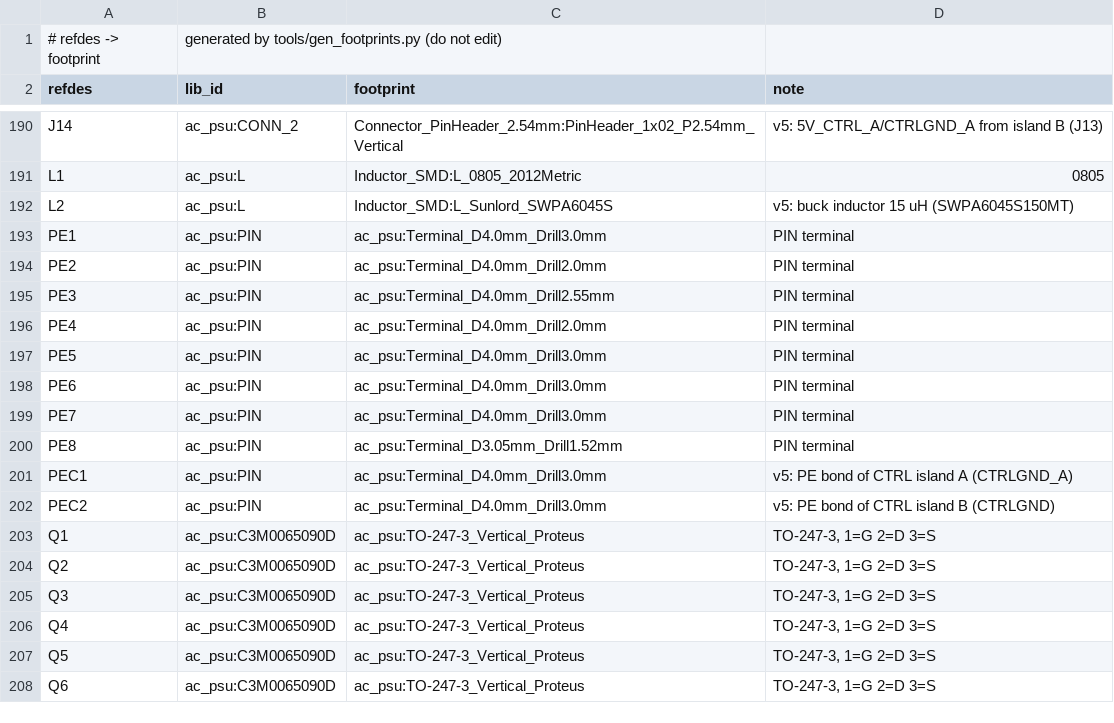
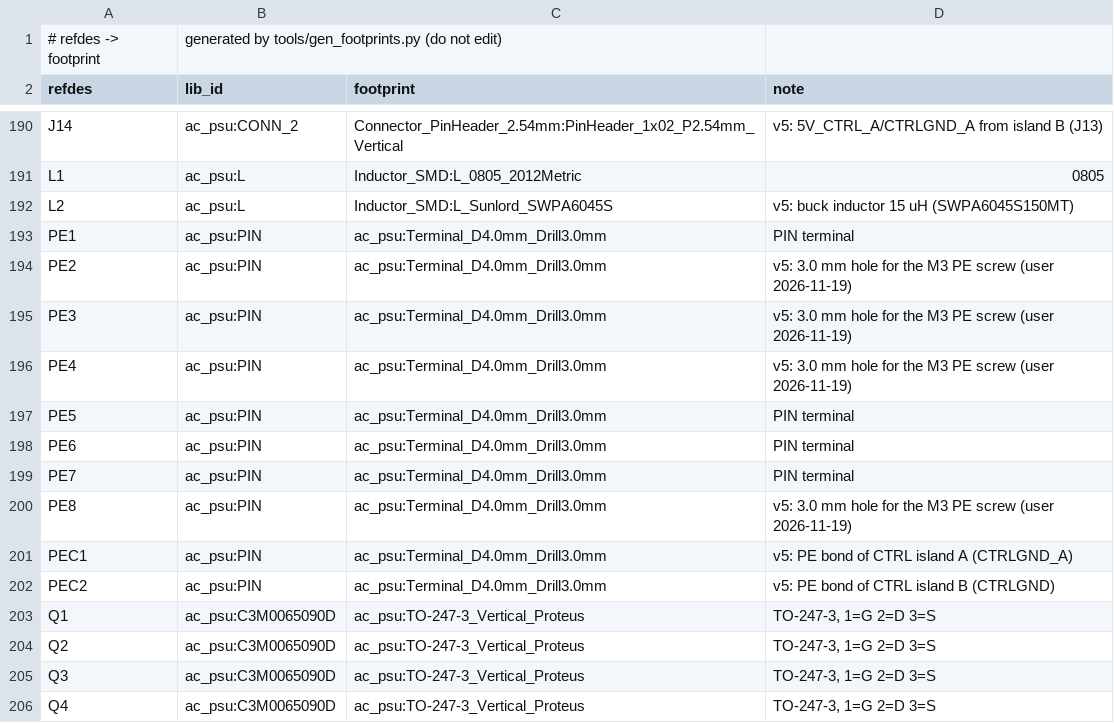
Before and after one commit to johonkanen/ac_psu_kicad, a CSV file: lib/footprint_map.csv, drawn as a sheet; only a part is shown, gaps mark what is left out; the shorter side is filled out with more unchanged rows.

```diff
--- a/lib/footprint_map.csv
+++ b/lib/footprint_map.csv
@@ -193,5 +193,5 @@ L2,ac_psu:L,Inductor_SMD:L_Sunlord_SWPA6045S,v5: buck inductor 15 uH (SWPA6045S1
 PE1,ac_psu:PIN,ac_psu:Terminal_D4.0mm_Drill3.0mm,PIN terminal
-PE2,ac_psu:PIN,ac_psu:Terminal_D4.0mm_Drill2.0mm,PIN terminal
-PE3,ac_psu:PIN,ac_psu:Terminal_D4.0mm_Drill2.55mm,PIN terminal
-PE4,ac_psu:PIN,ac_psu:Terminal_D4.0mm_Drill2.0mm,PIN terminal
+PE2,ac_psu:PIN,ac_psu:Terminal_D4.0mm_Drill3.0mm,v5: 3.0 mm hole for the M3 PE screw (user 2026-11-19)
+PE3,ac_psu:PIN,ac_psu:Terminal_D4.0mm_Drill3.0mm,v5: 3.0 mm hole for the M3 PE screw (user 2026-11-19)
+PE4,ac_psu:PIN,ac_psu:Terminal_D4.0mm_Drill3.0mm,v5: 3.0 mm hole for the M3 PE screw (user 2026-11-19)
 PE5,ac_psu:PIN,ac_psu:Terminal_D4.0mm_Drill3.0mm,PIN terminal
@@ -199,3 +199,3 @@ PE6,ac_psu:PIN,ac_psu:Terminal_D4.0mm_Drill3.0mm,PIN terminal
 PE7,ac_psu:PIN,ac_psu:Terminal_D4.0mm_Drill3.0mm,PIN terminal
-PE8,ac_psu:PIN,ac_psu:Terminal_D3.05mm_Drill1.52mm,PIN terminal
+PE8,ac_psu:PIN,ac_psu:Terminal_D4.0mm_Drill3.0mm,v5: 3.0 mm hole for the M3 PE screw (user 2026-11-19)
 PEC1,ac_psu:PIN,ac_psu:Terminal_D4.0mm_Drill3.0mm,v5: PE bond of CTRL island A (CTRLGND_A)
```
Also changed, not shown: fab/hand_fit.csv, lib/v5_copper.csv, 21 other files.
